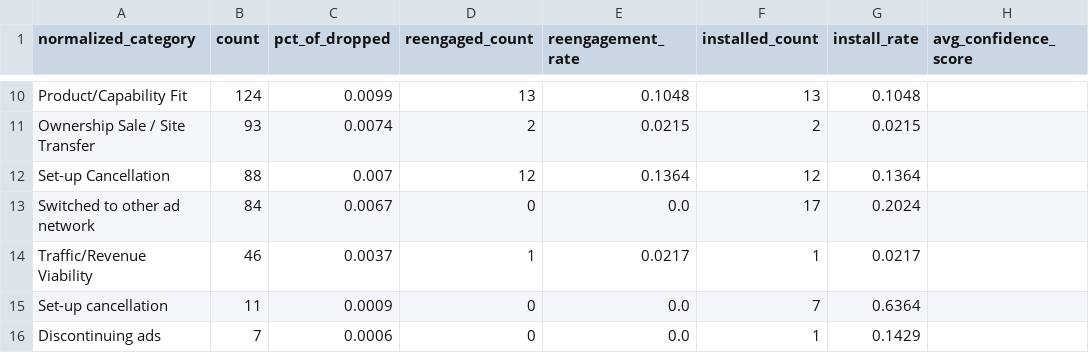
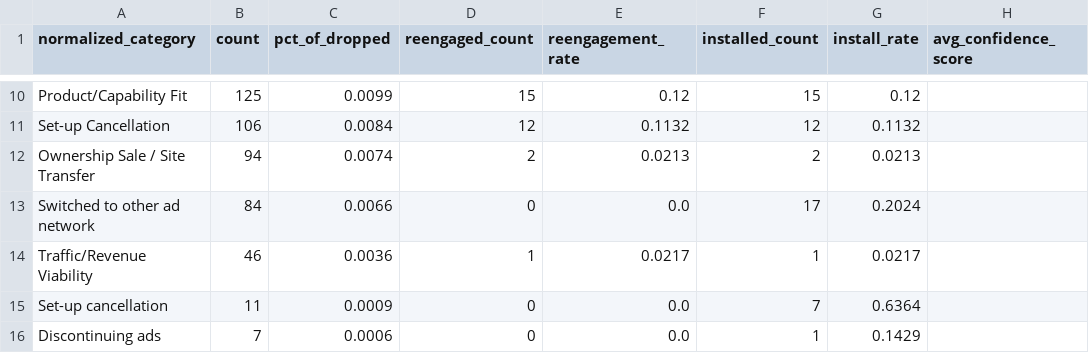
Before and after one commit to asmith-cmyk/dropped-onboards-analysis, a CSV file: outputs/cancellation_reason_analysis.csv, drawn as a sheet; only a part is shown, gaps mark what is left out; removed rows and columns are numbered as before the commit, all else as after; the diff covers the shown part only; the diff names each change by its address in the sheet, - before the commit and + after, or states it on an @@ line.

```diff
--- a/outputs/cancellation_reason_analysis.csv
+++ b/outputs/cancellation_reason_analysis.csv
-B10 (count): 124
+B10 (count): 125
-D10 (reengaged_count): 13
+D10 (reengaged_count): 15
-E10 (reengagement_rate): 0.1048
+E10 (reengagement_rate): 0.12
-F10 (installed_count): 13
+F10 (installed_count): 15
-G10 (install_rate): 0.1048
+G10 (install_rate): 0.12
+row 11: Set-up Cancellation | 106 | 0.0084 | 12 | 0.1132 | 12 | 0.1132
-B12 (count): 93
+B12 (count): 94
-E12 (reengagement_rate): 0.0215
+E12 (reengagement_rate): 0.0213
-G12 (install_rate): 0.0215
+G12 (install_rate): 0.0213
-row 12: Set-up Cancellation | 88 | 0.007 | 12 | 0.1364 | 12 | 0.1364
-C13 (pct_of_dropped): 0.0067
+C13 (pct_of_dropped): 0.0066
-C14 (pct_of_dropped): 0.0037
+C14 (pct_of_dropped): 0.0036
```
Also changed, not shown: 30 edited cells elsewhere in this file, outputs/cadence_analysis.csv, outputs/cohort_analysis.csv, 13 other files.
